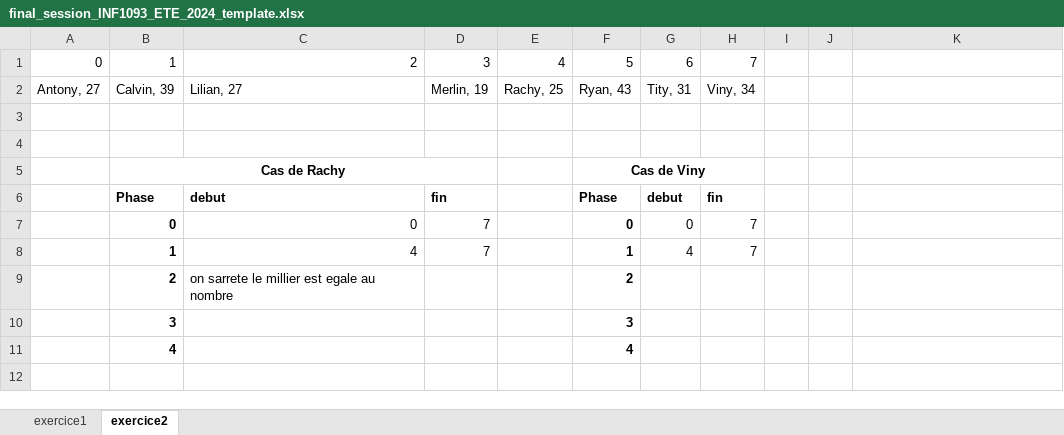
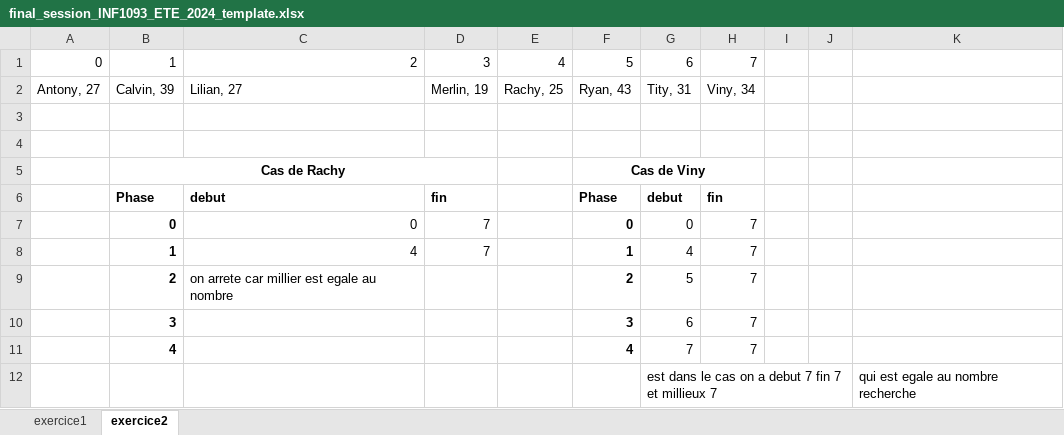
Before and after one commit to kounet95/PROG1094_300141452, an Excel workbook: final_session_INF1093_ETE_2024_template.xlsx, sheet exercice2, drawn as a sheet; values as stored, in another font and other column widths than the file's, no borders; the diff names each change by its address in the sheet, - before the commit and + after, or states it on an @@ line.

```diff
--- a/final_session_INF1093_ETE_2024_template.xlsx (sheet exercice2)
+++ b/final_session_INF1093_ETE_2024_template.xlsx (sheet exercice2)
-C9: on sarrete le millier est egale au nombre
+C9: on arrete car millier est egale au nombre
-G9: (empty)
+G9: 5
-H9:H11: (empty)
+H9:H11: 7
-G10: (empty)
+G10: 6
-G11: (empty)
+G11: 7
+row 12:  |  |  |  |  |  | est dans le cas on a debut 7 fin 7 et millieux 7 |  |  |  | qui est egale au nombre recherche
```
Also changed, not shown: 1 other file.
